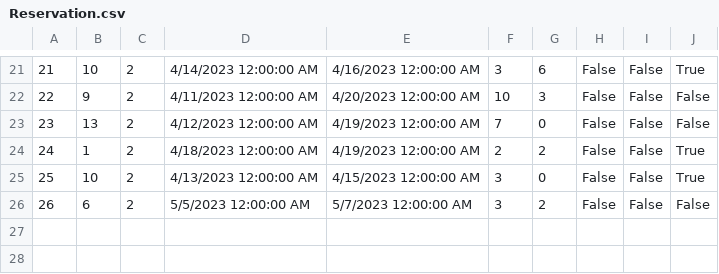
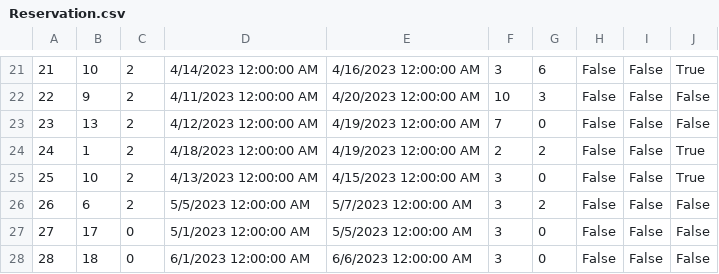
Before and after one commit to MilosMilutinovic01/SIMS-HCI-Project-Group-5-Team-B, a CSV file: SIMS-HCI-Project-Group-5-Team-B/Resources/Data/Reservation.csv, drawn as a sheet; only a part is shown, gaps mark what is left out.

Commit message:
Fixing bugs in accepting requests for changing dates in reservation

```diff
--- a/SIMS-HCI-Project-Group-5-Team-B/Resources/Data/Reservation.csv
+++ b/SIMS-HCI-Project-Group-5-Team-B/Resources/Data/Reservation.csv
@@ -26 +26,3 @@
 26|6|2|5/5/2023 12:00:00 AM|5/7/2023 12:00:00 AM|3|2|False|False|False
+27|17|0|5/1/2023 12:00:00 AM|5/5/2023 12:00:00 AM|3|0|False|False|False
+28|18|0|6/1/2023 12:00:00 AM|6/6/2023 12:00:00 AM|3|0|False|False|False
```
Also changed, not shown: SIMS-HCI-Project-Group-5-Team-B/Resources/Data/ReservationChangeRequest.csv, 1 other file.
